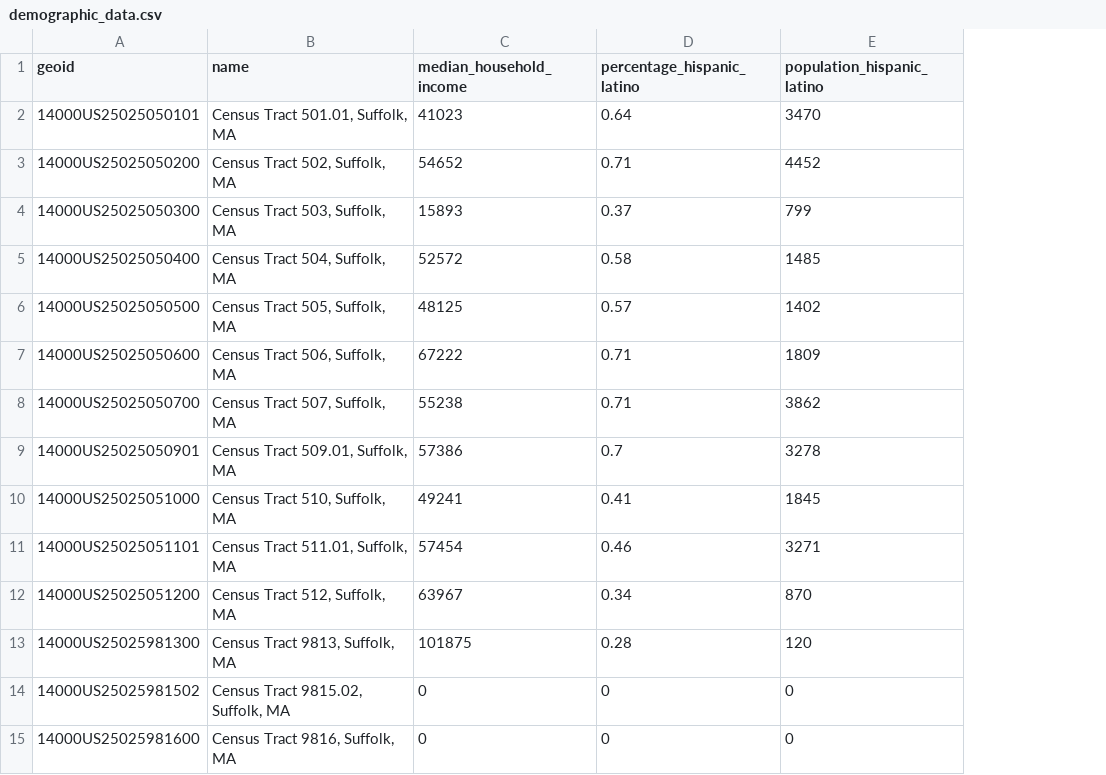
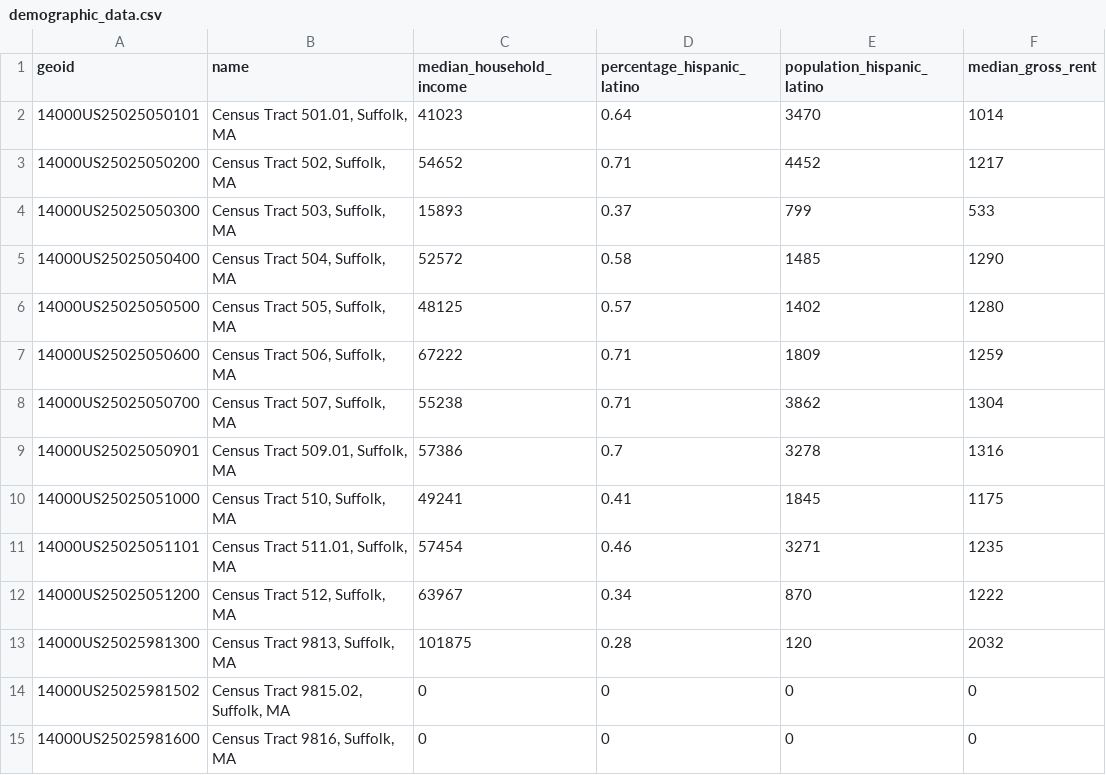
Before and after one commit to shingyun/eastboston-evictions, a CSV file: data/demographic_data.csv, drawn as a sheet; the diff names each change by its address in the sheet, - before the commit and + after, or states it on an @@ line.

```diff
--- a/data/demographic_data.csv
+++ b/data/demographic_data.csv
+column F (median_gross_rent), rows 2-15: 1014 | 1217 | 533 | 1290 | 1280 | 1259 | 1304 | 1316 | 1175 | 1235 | 1222 | 2032 | 0 | 0
```
Also changed, not shown: 5 other files.
